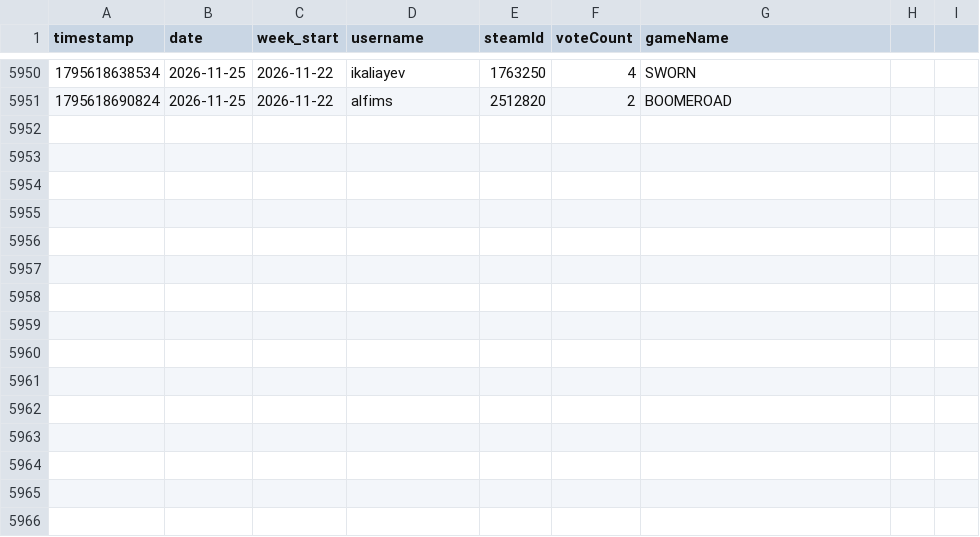
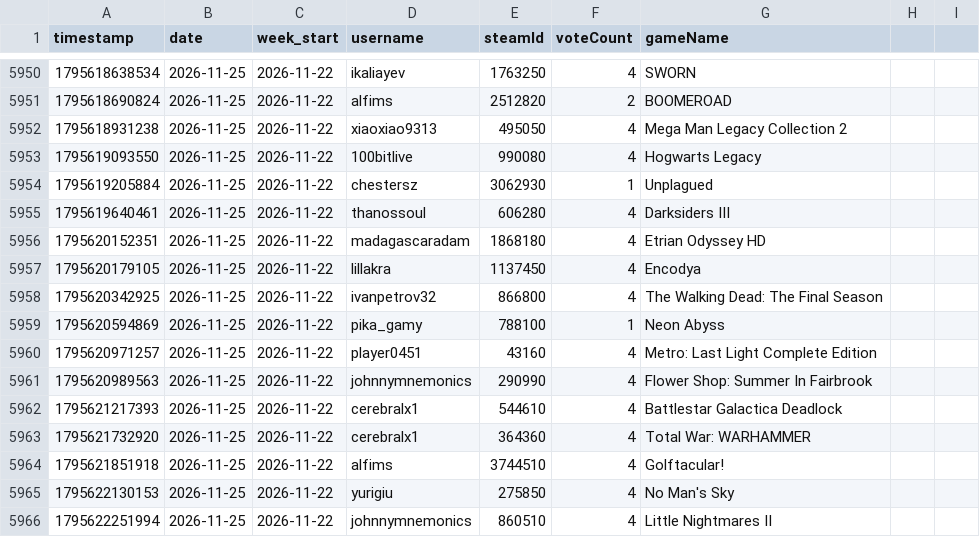
Before and after one commit to zosky/zoskyCube-archive, a CSV file: data/gauntlet-votes-2026-11.csv, drawn as a sheet; only a part is shown, gaps mark what is left out; the diff names each change by its address in the sheet, - before the commit and + after, or states it on an @@ line.

```diff
--- a/data/gauntlet-votes-2026-11.csv
+++ b/data/gauntlet-votes-2026-11.csv
+row 5952: 1795618931238 | 2026-11-25 | 2026-11-22 | xiaoxiao9313 | 495050 | 4 | Mega Man Legacy Collection 2
+row 5953: 1795619093550 | 2026-11-25 | 2026-11-22 | 100bitlive | 990080 | 4 | Hogwarts Legacy
+row 5954: 1795619205884 | 2026-11-25 | 2026-11-22 | chestersz | 3062930 | 1 | Unplagued
+row 5955: 1795619640461 | 2026-11-25 | 2026-11-22 | thanossoul | 606280 | 4 | Darksiders III
+row 5956: 1795620152351 | 2026-11-25 | 2026-11-22 | madagascaradam | 1868180 | 4 | Etrian Odyssey HD
+row 5957: 1795620179105 | 2026-11-25 | 2026-11-22 | lillakra | 1137450 | 4 | Encodya
+row 5958: 1795620342925 | 2026-11-25 | 2026-11-22 | ivanpetrov32 | 866800 | 4 | The Walking Dead: The Final Season
+row 5959: 1795620594869 | 2026-11-25 | 2026-11-22 | pika_gamy | 788100 | 1 | Neon Abyss
+row 5960: 1795620971257 | 2026-11-25 | 2026-11-22 | player0451 | 43160 | 4 | Metro: Last Light Complete Edition
+row 5961: 1795620989563 | 2026-11-25 | 2026-11-22 | johnnymnemonics | 290990 | 4 | Flower Shop: Summer In Fairbrook
+row 5962: 1795621217393 | 2026-11-25 | 2026-11-22 | cerebralx1 | 544610 | 4 | Battlestar Galactica Deadlock
+row 5963: 1795621732920 | 2026-11-25 | 2026-11-22 | cerebralx1 | 364360 | 4 | Total War: WARHAMMER
+row 5964: 1795621851918 | 2026-11-25 | 2026-11-22 | alfims | 3744510 | 4 | Golftacular!
+row 5965: 1795622130153 | 2026-11-25 | 2026-11-22 | yurigiu | 275850 | 4 | No Man's Sky
+row 5966: 1795622251994 | 2026-11-25 | 2026-11-22 | johnnymnemonics | 860510 | 4 | Little Nightmares II
```
Also changed, not shown: data/bootloop-handouts-2026-11.csv, data/bootloop-sessions-2026-11.csv, 3 other files.
